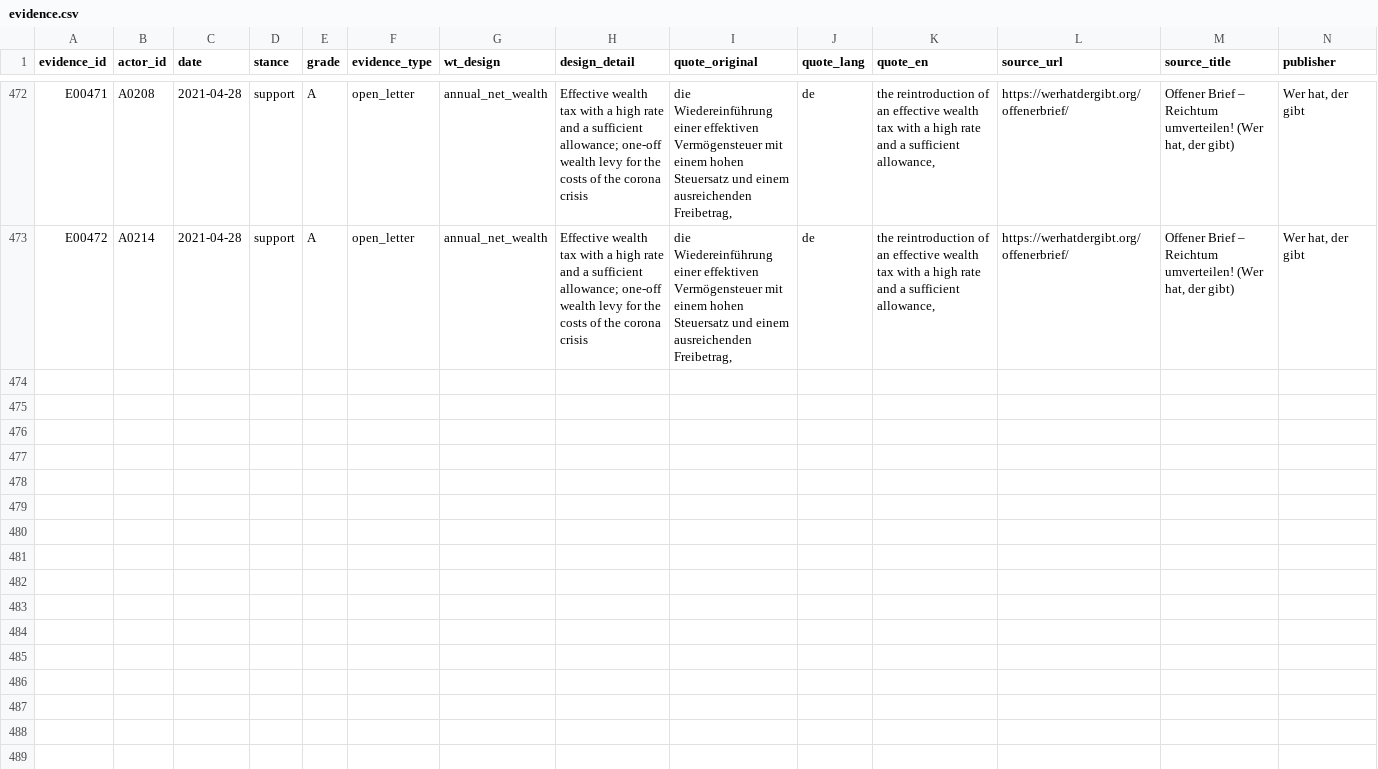
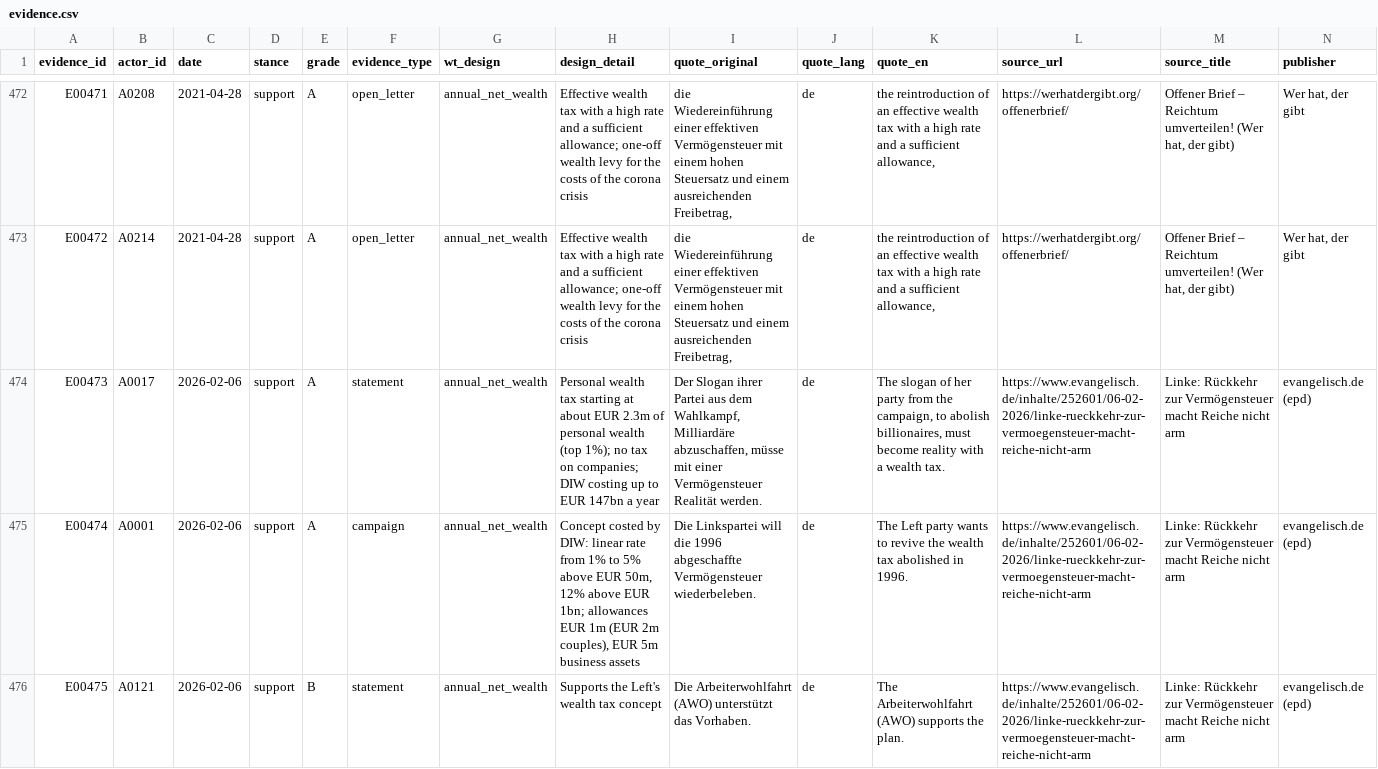
Before and after one commit to Egalitaristen/wealth-tax-database, a CSV file: data/de/evidence.csv, drawn as a sheet; only a part is shown, gaps mark what is left out; rows hold the shown columns only; the diff covers the shown part only; the diff names each change by its address in the sheet, - before the commit and + after, or states it on an @@ line.

```diff
--- a/data/de/evidence.csv
+++ b/data/de/evidence.csv
+row 474: E00473 | A0017 | 2026-02-06 | support | A | statement | annual_net_wealth | Personal wealth tax starting at about EUR 2.3m of personal wealth (top 1%); no tax on companies; DIW costing up to EUR 147bn a year | Der Slogan ihrer Partei aus dem Wahlkampf, Milliardäre abzuschaffen, müsse mit einer Vermögensteuer Realität werden. | de | The slogan of her party from the campaign, to abolish billionaires, must become reality with a wealth tax. | https://www.evangelisch.de/inhalte/252601/06-02-2026/linke-rueckkehr-zur-vermoegensteuer-macht-reiche-nicht-arm | Linke: Rückkehr zur Vermögensteuer macht Reiche nicht arm | evangelisch.de (epd)
+row 475: E00474 | A0001 | 2026-02-06 | support | A | campaign | annual_net_wealth | Concept costed by DIW: linear rate from 1% to 5% above EUR 50m, 12% above EUR 1bn; allowances EUR 1m (EUR 2m couples), EUR 5m business assets | Die Linkspartei will die 1996 abgeschaffte Vermögensteuer wiederbeleben. | de | The Left party wants to revive the wealth tax abolished in 1996. | https://www.evangelisch.de/inhalte/252601/06-02-2026/linke-rueckkehr-zur-vermoegensteuer-macht-reiche-nicht-arm | Linke: Rückkehr zur Vermögensteuer macht Reiche nicht arm | evangelisch.de (epd)
+row 476: E00475 | A0121 | 2026-02-06 | support | B | statement | annual_net_wealth | Supports the Left's wealth tax concept | Die Arbeiterwohlfahrt (AWO) unterstützt das Vorhaben. | de | The Arbeiterwohlfahrt (AWO) supports the plan. | https://www.evangelisch.de/inhalte/252601/06-02-2026/linke-rueckkehr-zur-vermoegensteuer-macht-reiche-nicht-arm | Linke: Rückkehr zur Vermögensteuer macht Reiche nicht arm | evangelisch.de (epd)
```
Also changed, not shown: 2 added rows elsewhere in this file, data/de/actors.csv, data/de/geo_units.csv.
